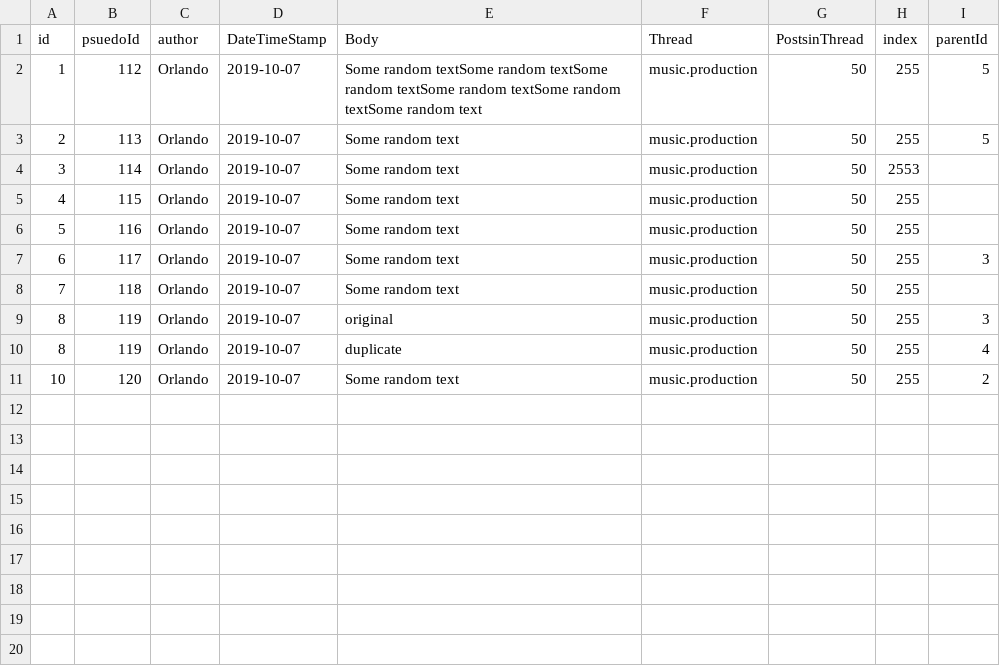
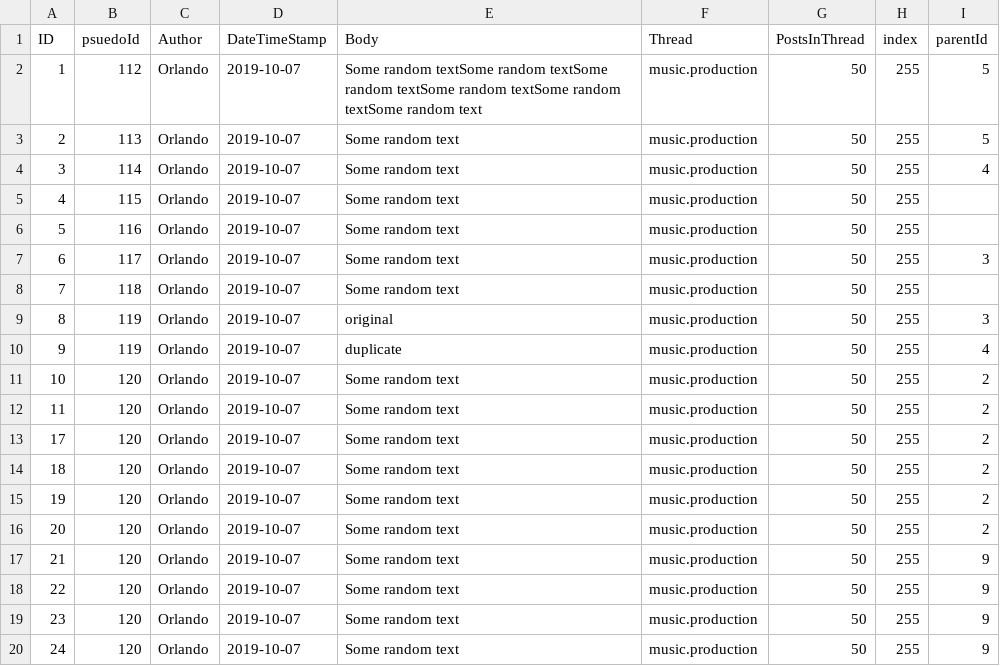
Before and after one commit to uditgupta002/VisualizationTreeData, a CSV file: data/anand_project_data.csv, drawn as a sheet.

Commit message:
Updated code as per the requirements. Wider nodes with text in rects.

```diff
--- a/data/anand_project_data.csv
+++ b/data/anand_project_data.csv
@@ -1,5 +1,5 @@
-id,psuedoId,author,DateTimeStamp,Body,Thread,PostsinThread,index,parentId
+ID,psuedoId,Author,DateTimeStamp,Body,Thread,PostsInThread,index,parentId
 1,112,Orlando,2019-10-07,Some random textSome random textSome random textSome random textSome random textSome random text,music.production,50,255,5
 2,113,Orlando,2019-10-07,Some random text,music.production,50,255,5
-3,114,Orlando,2019-10-07,Some random text,music.production,50,2553
+3,114,Orlando,2019-10-07,Some random text,music.production,50,255,4
 4,115,Orlando,2019-10-07,Some random text,music.production,50,255,
@@ -9,3 +9,12 @@ id,psuedoId,author,DateTimeStamp,Body,Thread,PostsinThread,index,parentId
 8,119,Orlando,2019-10-07,original,music.production,50,255,3
-8,119,Orlando,2019-10-07,duplicate,music.production,50,255,4
+9,119,Orlando,2019-10-07,duplicate,music.production,50,255,4
 10,120,Orlando,2019-10-07,Some random text,music.production,50,255,2
+11,120,Orlando,2019-10-07,Some random text,music.production,50,255,2
+17,120,Orlando,2019-10-07,Some random text,music.production,50,255,2
+18,120,Orlando,2019-10-07,Some random text,music.production,50,255,2
+19,120,Orlando,2019-10-07,Some random text,music.production,50,255,2
+20,120,Orlando,2019-10-07,Some random text,music.production,50,255,2
+21,120,Orlando,2019-10-07,Some random text,music.production,50,255,9
+22,120,Orlando,2019-10-07,Some random text,music.production,50,255,9
+23,120,Orlando,2019-10-07,Some random text,music.production,50,255,9
+24,120,Orlando,2019-10-07,Some random text,music.production,50,255,9
```
Also changed, not shown: 4 other files.
